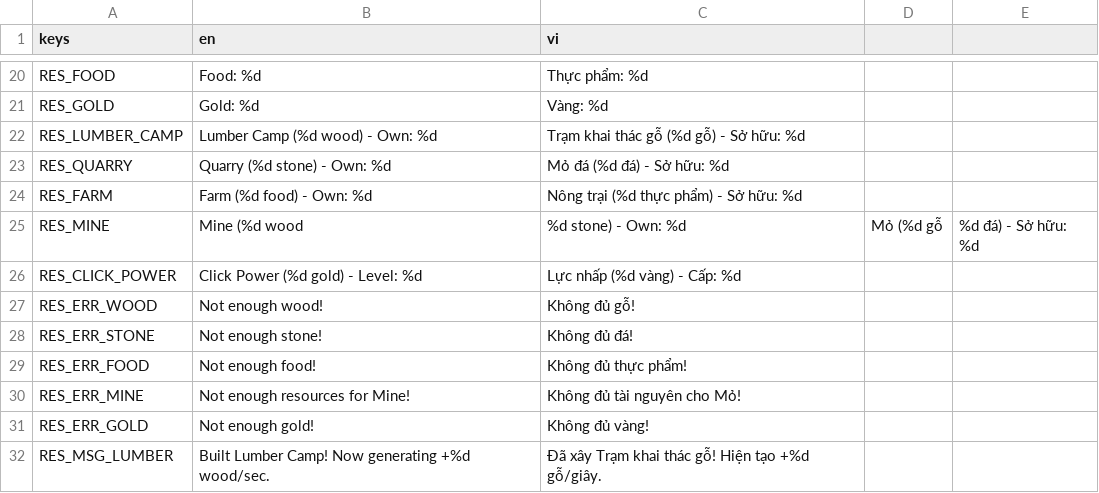
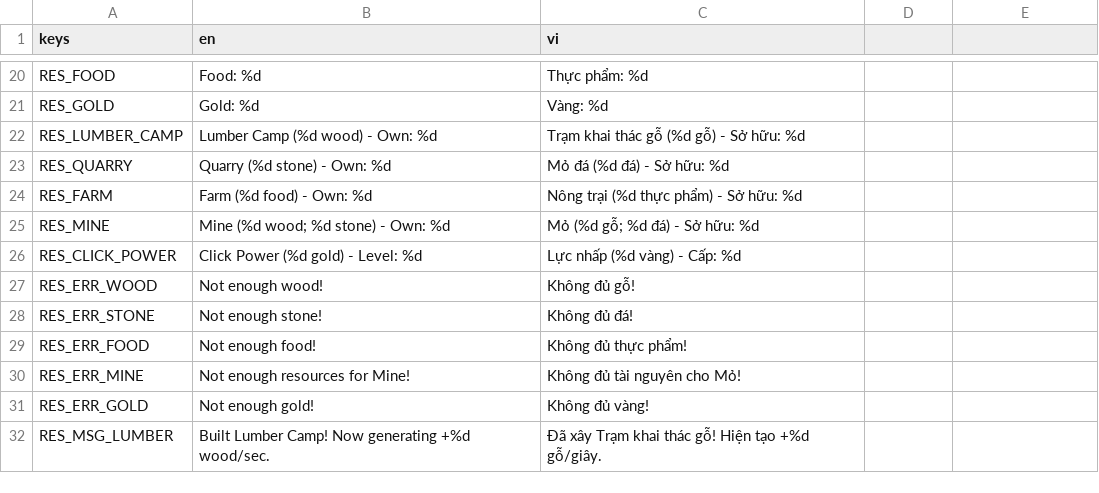
Before and after one commit to anv99-vn/code-game, a CSV file: translations/translations.csv, drawn as a sheet; only a part is shown, gaps mark what is left out.

Commit message:
fix: replace comma with semicolon in RES_MINE to fix CSV parsing

```diff
--- a/translations/translations.csv
+++ b/translations/translations.csv
@@ -24,3 +24,3 @@ RES_QUARRY,Quarry (%d stone) - Own: %d,Mỏ đá (%d đá) - Sở hữu: %d
 RES_FARM,Farm (%d food) - Own: %d,Nông trại (%d thực phẩm) - Sở hữu: %d
-RES_MINE,Mine (%d wood, %d stone) - Own: %d,Mỏ (%d gỗ, %d đá) - Sở hữu: %d
+RES_MINE,Mine (%d wood; %d stone) - Own: %d,Mỏ (%d gỗ; %d đá) - Sở hữu: %d
 RES_CLICK_POWER,Click Power (%d gold) - Level: %d,Lực nhấp (%d vàng) - Cấp: %d
```
